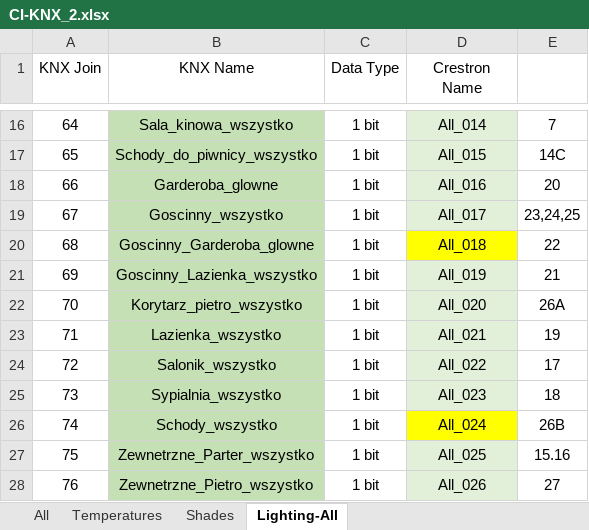
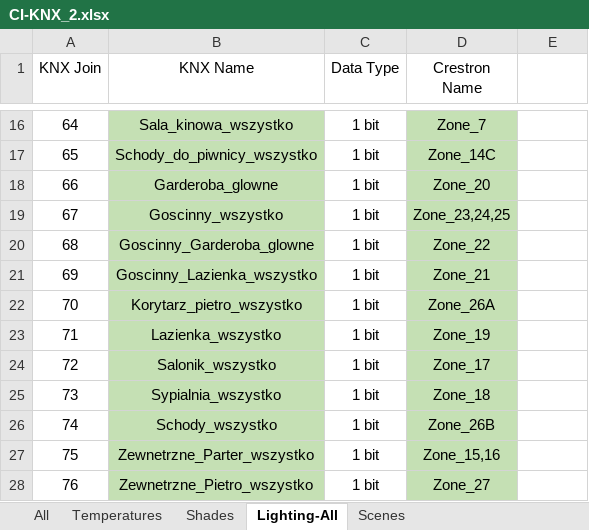
Before and after one commit to RBSystems/Crestron-10, an Excel workbook: Biskupice/dok/CI-KNX/CI-KNX_2.xlsx, sheet Lighting-All, drawn as a sheet; only a part is shown, gaps mark what is left out; values as stored, in another font and other column widths than the file's, no borders; the diff covers the shown part only; the diff names each change by its address in the sheet, - before the commit and + after, or states it on an @@ line.

```diff
--- a/Biskupice/dok/CI-KNX/CI-KNX_2.xlsx (sheet Lighting-All)
+++ b/Biskupice/dok/CI-KNX/CI-KNX_2.xlsx (sheet Lighting-All)
+sheet tab: Scenes
-D16 (Crestron Name): All_014
+D16 (Crestron Name): Zone_7
-D16:D19 fill: #E2F0D9
+D16:D19 fill: #C5E0B4
-E16: 7
+E16: (empty)
-D17 (Crestron Name): All_015
+D17 (Crestron Name): Zone_14C
-E17: 14C
+E17: (empty)
-D18 (Crestron Name): All_016
+D18 (Crestron Name): Zone_20
-E18: 20
+E18: (empty)
-D19 (Crestron Name): All_017
+D19 (Crestron Name): Zone_23,24,25
-E19: 23,24,25
+E19: (empty)
-D20 (Crestron Name): All_018
+D20 (Crestron Name): Zone_22
-D20 fill: #FFFF00
+D20 fill: #C5E0B4
-E20: 22
+E20: (empty)
-D21 (Crestron Name): All_019
+D21 (Crestron Name): Zone_21
-D21:D25 fill: #E2F0D9
+D21:D25 fill: #C5E0B4
-E21: 21
+E21: (empty)
-D22 (Crestron Name): All_020
+D22 (Crestron Name): Zone_26A
-E22: 26A
+E22: (empty)
-D23 (Crestron Name): All_021
+D23 (Crestron Name): Zone_19
-E23: 19
+E23: (empty)
-D24 (Crestron Name): All_022
+D24 (Crestron Name): Zone_17
-E24: 17
+E24: (empty)
-D25 (Crestron Name): All_023
+D25 (Crestron Name): Zone_18
-E25: 18
+E25: (empty)
-D26 (Crestron Name): All_024
+D26 (Crestron Name): Zone_26B
-D26 fill: #FFFF00
+D26 fill: #C5E0B4
-E26: 26B
+E26: (empty)
-D27 (Crestron Name): All_025
+D27 (Crestron Name): Zone_15,16
-D27:D28 fill: #E2F0D9
+D27:D28 fill: #C5E0B4
-E27: 15.16
+E27: (empty)
-D28 (Crestron Name): All_026
+D28 (Crestron Name): Zone_27
-E28: 27
+E28: (empty)
```
Also changed, not shown: 26 edited cells and cell formats elsewhere in this sheet, sheet All, Biskupice/dok/_SystemInfo_2023.xlsx, 1 other file.
